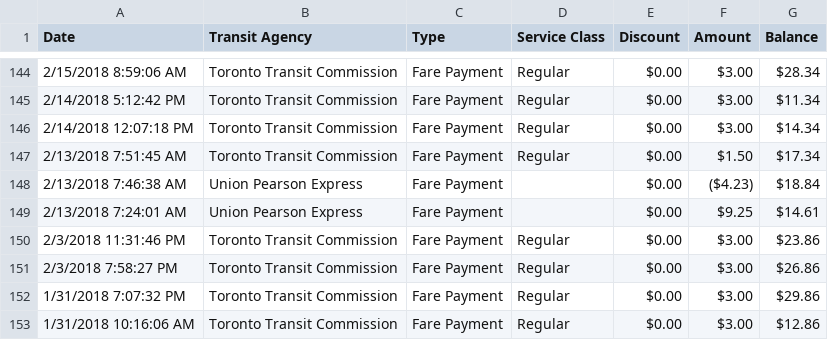
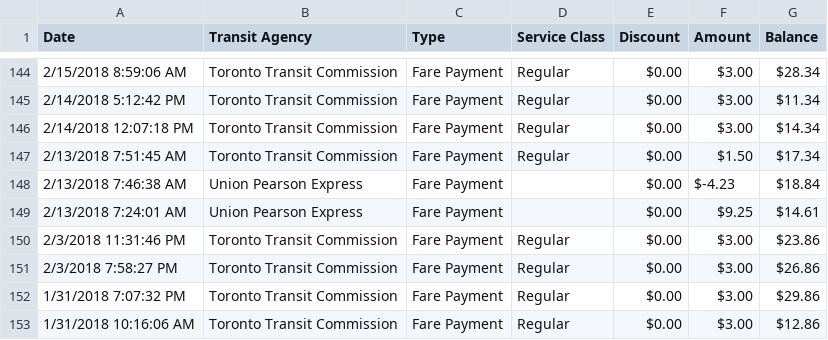
Before and after one commit to elderpinzon/DataProjects, a CSV file: Presto-Card-Usage/presto_trans.csv, drawn as a sheet; only a part is shown, gaps mark what is left out.

Commit message:
fix formatting of negative amount

```diff
--- a/Presto-Card-Usage/presto_trans.csv
+++ b/Presto-Card-Usage/presto_trans.csv
@@ -147,3 +147,3 @@ Date,Transit Agency,Type ,Service Class,Discount,Amount,Balance
 2/13/2018 7:51:45 AM,Toronto Transit Commission,Fare Payment,Regular,$0.00 ,$1.50 ,$17.34
-2/13/2018 7:46:38 AM,Union Pearson Express,Fare Payment,,$0.00 ,($4.23),$18.84
+2/13/2018 7:46:38 AM,Union Pearson Express,Fare Payment,,$0.00 ,$-4.23,$18.84
 2/13/2018 7:24:01 AM,Union Pearson Express,Fare Payment,,$0.00 ,$9.25 ,$14.61
```
